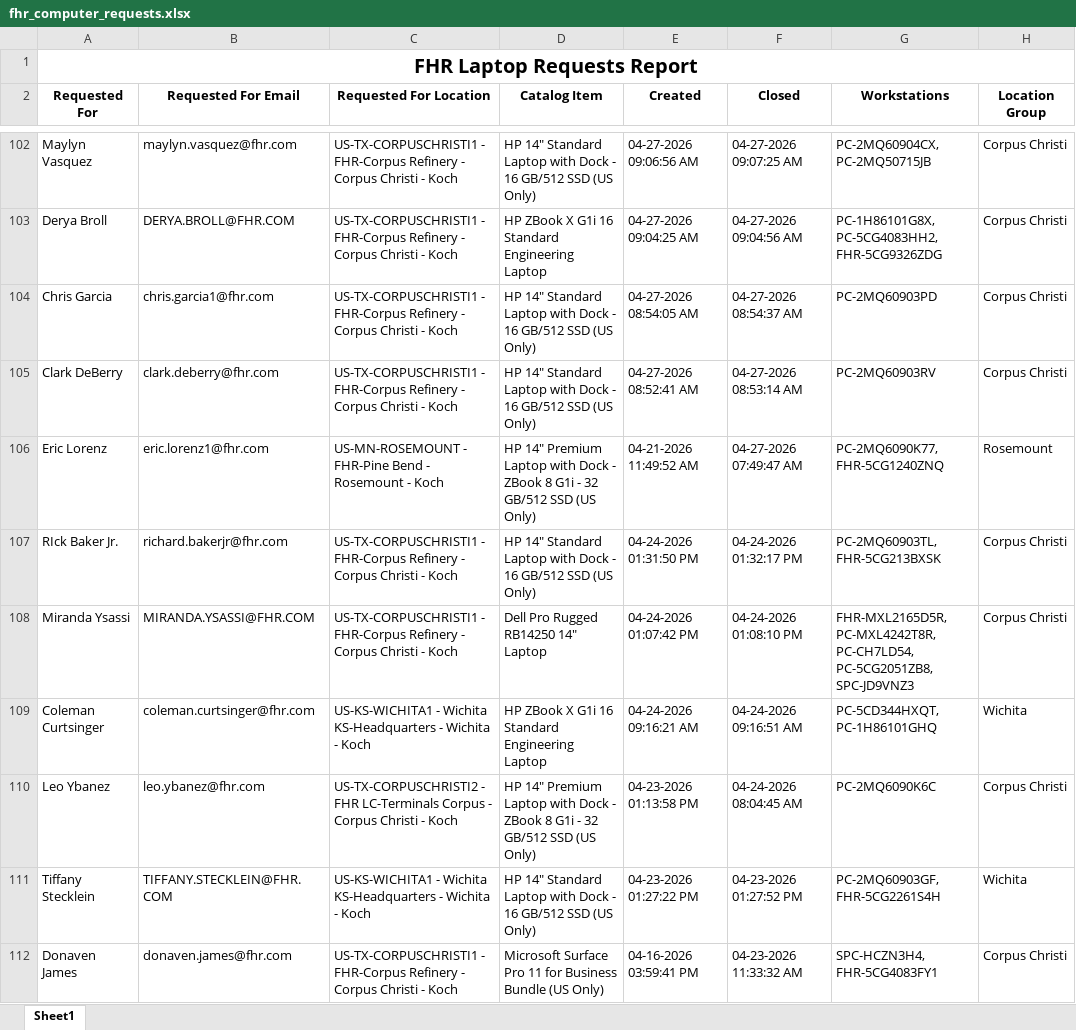
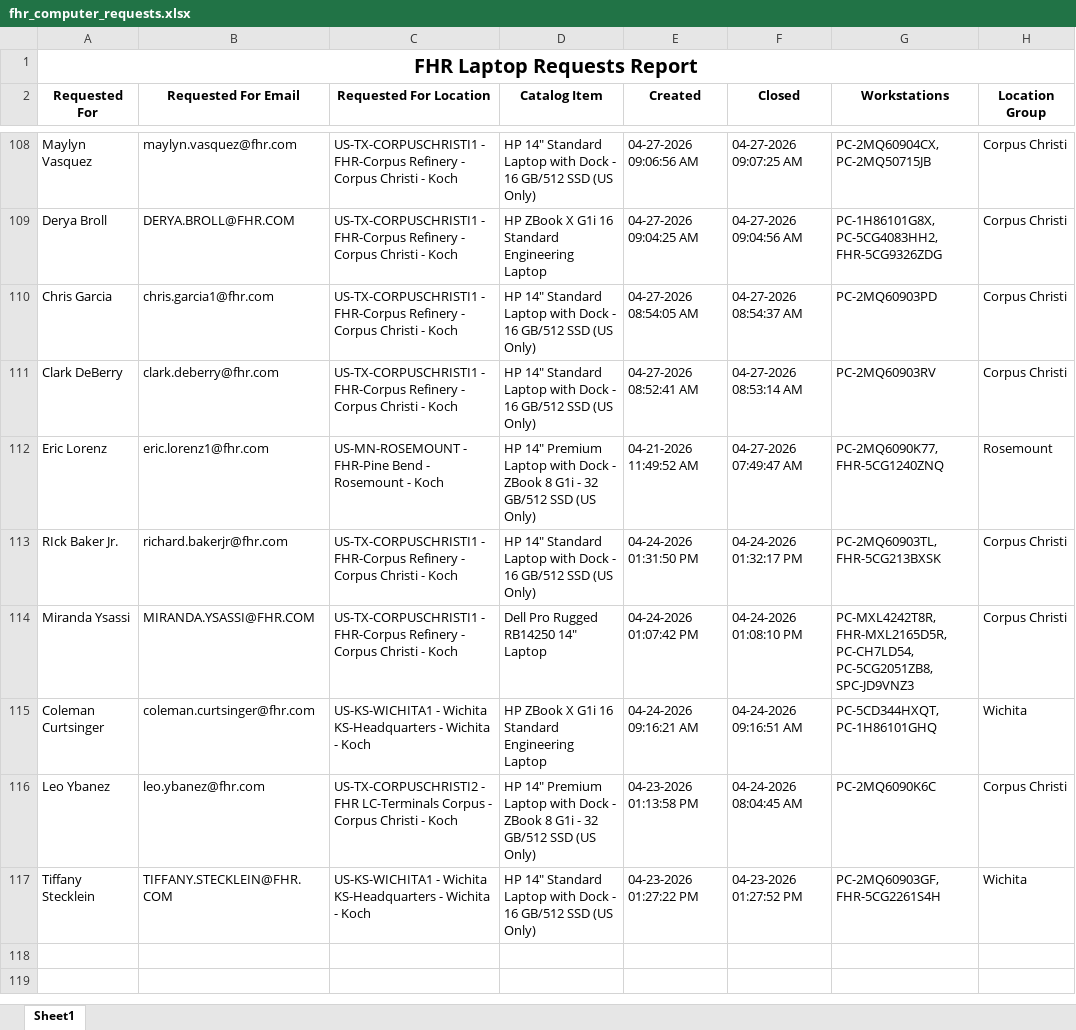
Before and after one commit to ellis-massey-FHR/fhr-device-audit, an Excel workbook: output/fhr_computer_requests.xlsx, sheet Sheet1, drawn as a sheet; only a part is shown, gaps mark what is left out; values as stored, in another font and other column widths than the file's, no borders; charts and pictures not drawn; removed rows and columns are numbered as before the commit, all else as after; the diff covers the shown part only; the diff names each change by its address in the sheet, - before the commit and + after, or states it on an @@ line.

```diff
--- a/output/fhr_computer_requests.xlsx (sheet Sheet1)
+++ b/output/fhr_computer_requests.xlsx (sheet Sheet1)
-G114 (Workstations): FHR-MXL2165D5R, PC-MXL4242T8R, PC-CH7LD54, PC-5CG2051ZB8,…
+G114 (Workstations): PC-MXL4242T8R, FHR-MXL2165D5R, PC-CH7LD54, PC-5CG2051ZB8,…
-row 112: Donaven James | donaven.james@fhr.com | US-TX-CORPUSCHRISTI1 - FHR-Corpus Refinery - Corpus Christi - Koch | Microsoft Surface Pro 11 for Business Bundle (US Only) | 04-16-2026 03:59:41 PM | 04-23-2026 11:33:32 AM | SPC-HCZN3H4, FHR-5CG4083FY1 | Corpus Christi
```
Also changed, not shown: 6 added rows, 5 removed rows and 14 edited cells elsewhere in this sheet, charts or pictures.
